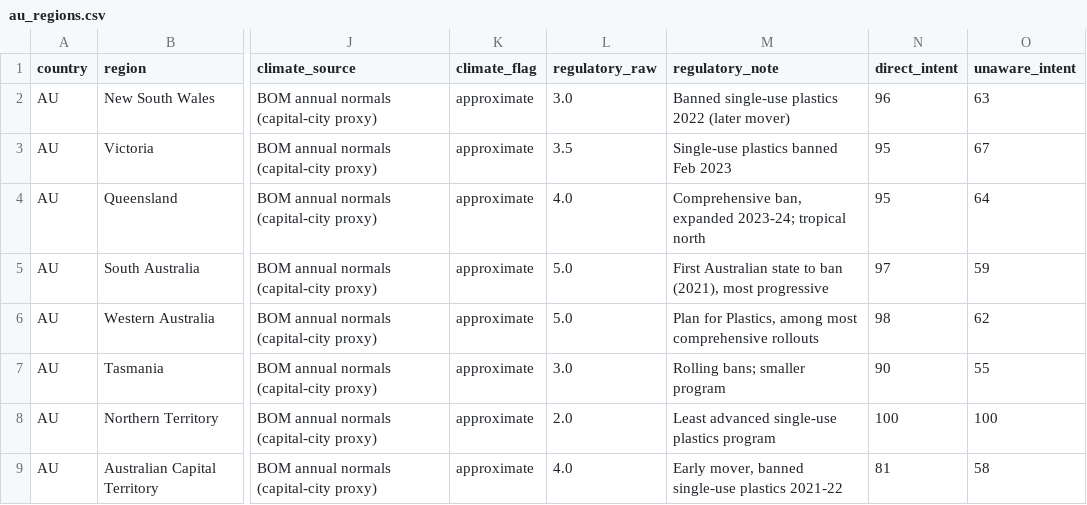
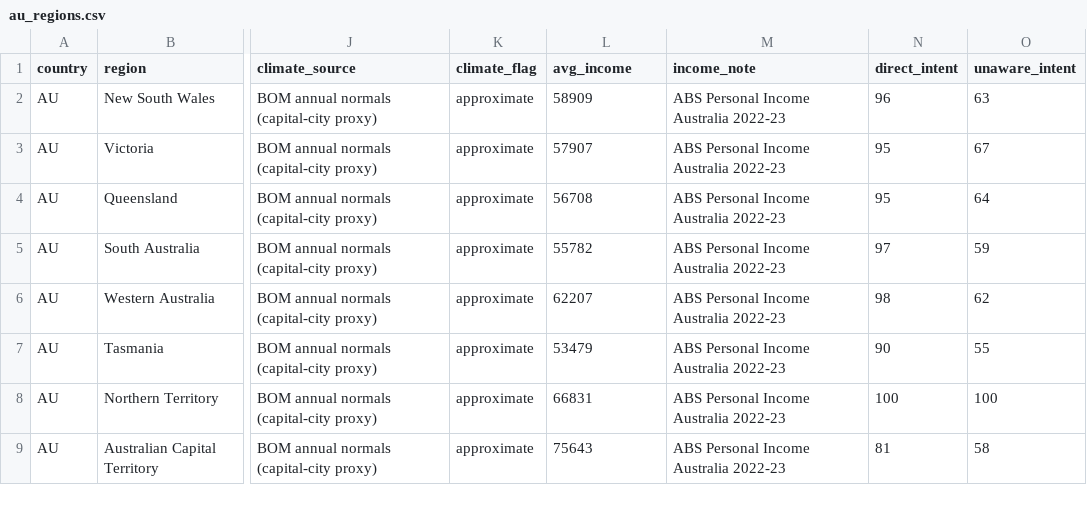
Before and after one commit to ame6642/fussy-deodorant-heatmap, a CSV file: au_regions.csv, drawn as a sheet; only a part is shown, gaps mark what is left out; the diff names each change by its address in the sheet, - before the commit and + after, or states it on an @@ line.

Commit message:
Add files via upload
Replace regulatory with avg_income (ABS 2022-23); add ADM2 sub-region zoom layer

```diff
--- a/au_regions.csv
+++ b/au_regions.csv
-L1: regulatory_raw
+L1: avg_income
-M1: regulatory_note
+M1: income_note
-L2 (avg_income): 3.0
+L2 (avg_income): 58909
-M2 (income_note): Banned single-use plastics 2022 (later mover)
+M2 (income_note): ABS Personal Income Australia 2022-23
-L3 (avg_income): 3.5
+L3 (avg_income): 57907
-M3 (income_note): Single-use plastics banned Feb 2023
+M3 (income_note): ABS Personal Income Australia 2022-23
-L4 (avg_income): 4.0
+L4 (avg_income): 56708
-M4 (income_note): Comprehensive ban, expanded 2023-24; tropical north
+M4 (income_note): ABS Personal Income Australia 2022-23
-L5 (avg_income): 5.0
+L5 (avg_income): 55782
-M5 (income_note): First Australian state to ban (2021), most progressive
+M5 (income_note): ABS Personal Income Australia 2022-23
-L6 (avg_income): 5.0
+L6 (avg_income): 62207
-M6 (income_note): Plan for Plastics, among most comprehensive rollouts
+M6 (income_note): ABS Personal Income Australia 2022-23
-L7 (avg_income): 3.0
+L7 (avg_income): 53479
-M7 (income_note): Rolling bans; smaller program
+M7 (income_note): ABS Personal Income Australia 2022-23
-L8 (avg_income): 2.0
+L8 (avg_income): 66831
-M8 (income_note): Least advanced single-use plastics program
+M8 (income_note): ABS Personal Income Australia 2022-23
-L9 (avg_income): 4.0
+L9 (avg_income): 75643
-M9 (income_note): Early mover, banned single-use plastics 2021-22
+M9 (income_note): ABS Personal Income Australia 2022-23
```
Also changed, not shown: 3 other files.
